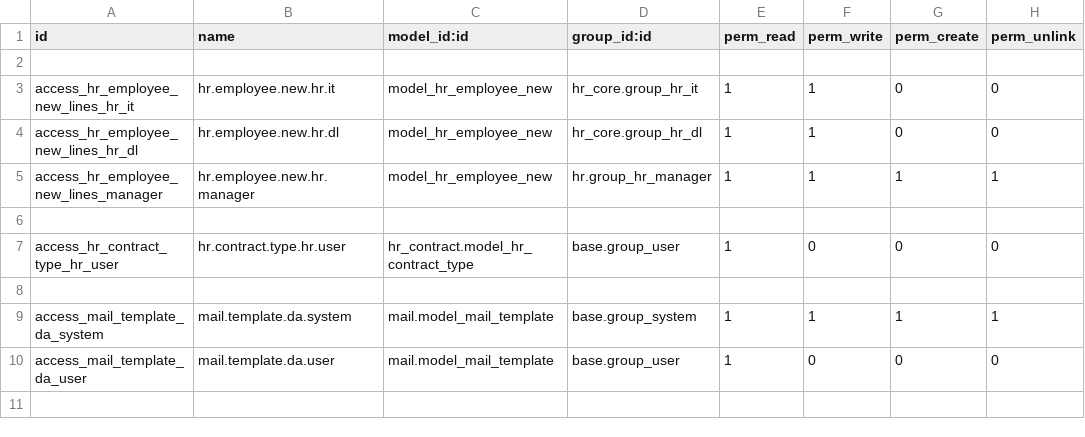
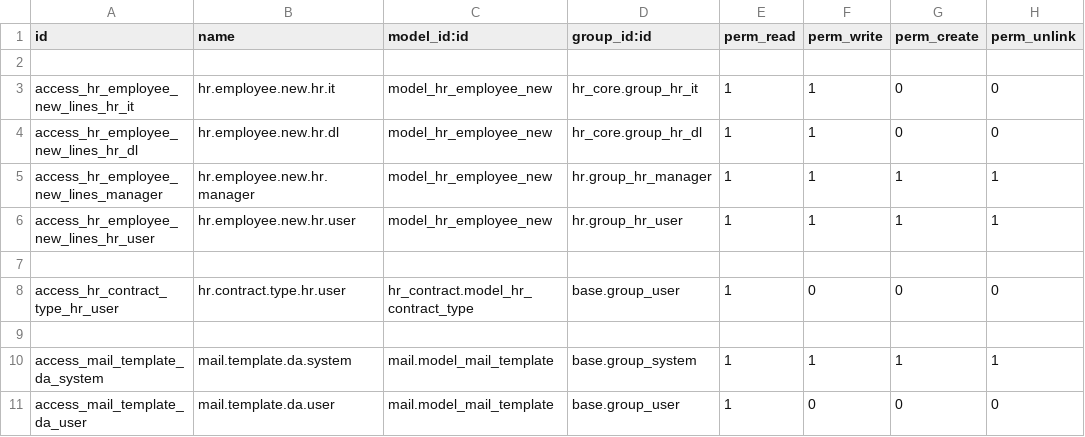
Before and after one commit to trieuchinhchu/Graduation-Project, a CSV file: hr_employee/security/ir.model.access.csv, drawn as a sheet.

```diff
--- a/hr_employee/security/ir.model.access.csv
+++ b/hr_employee/security/ir.model.access.csv
@@ -5,2 +5,3 @@ access_hr_employee_new_lines_hr_dl,hr.employee.new.hr.dl,model_hr_employee_new,h
 access_hr_employee_new_lines_manager,hr.employee.new.hr.manager,model_hr_employee_new,hr.group_hr_manager,1,1,1,1
+access_hr_employee_new_lines_hr_user,hr.employee.new.hr.user,model_hr_employee_new,hr.group_hr_user,1,1,1,1
 
```
Also changed, not shown: 5 other files.
